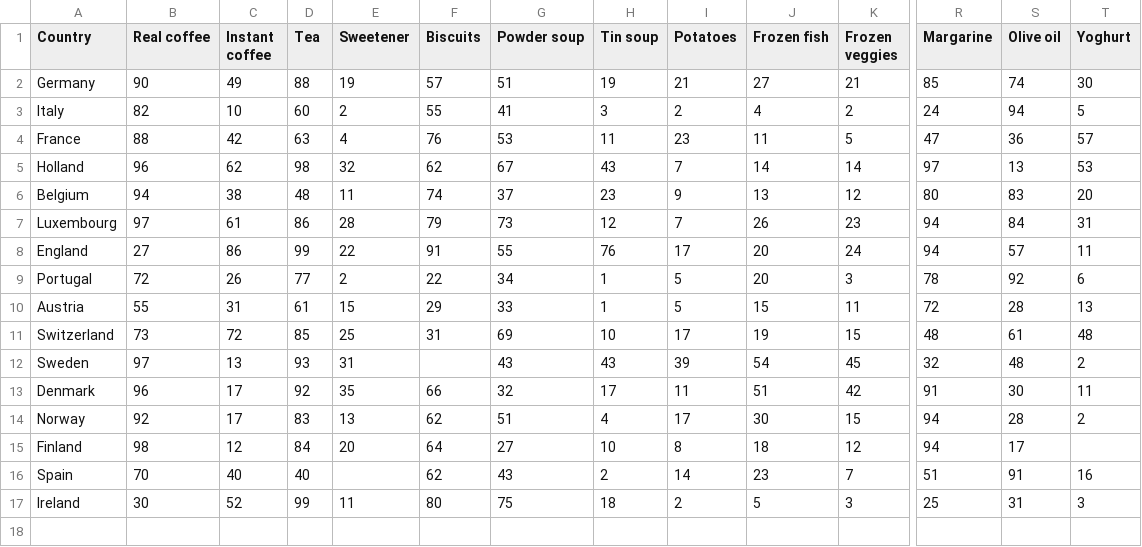
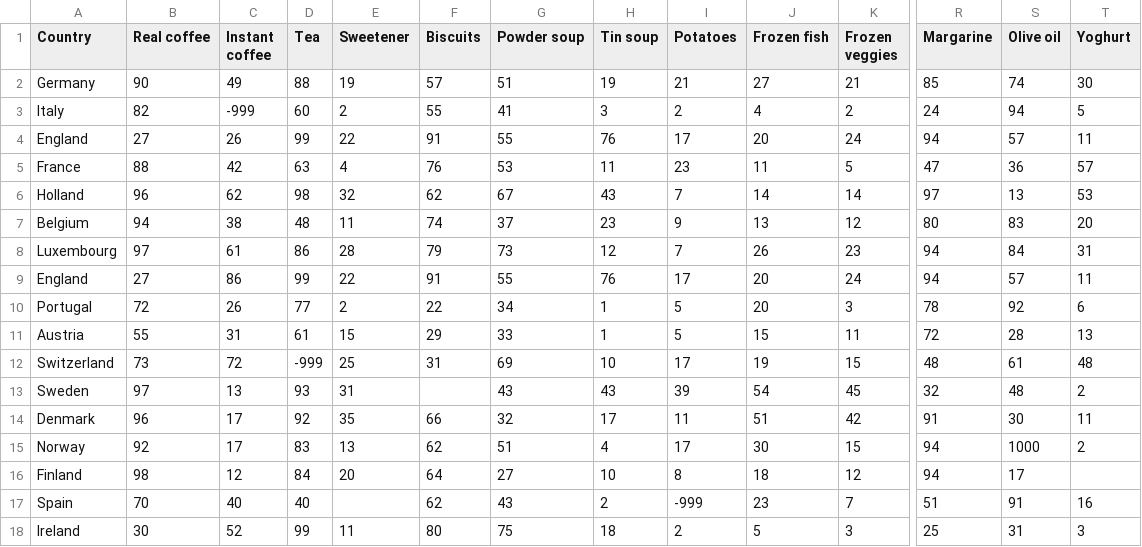
Before and after one commit to meserretkaraca/python-basics-exercises-, a CSV file: food-consumption.csv, drawn as a sheet; only a part is shown, gaps mark what is left out; addresses are those after the commit; rows hold the shown columns only; the diff names each change by its address in the sheet, - before the commit and + after, or states it on an @@ line.

Commit message:
Update food-consumption.csv

```diff
--- a/food-consumption.csv
+++ b/food-consumption.csv
-C3 (Instant coffee): 10
+C3 (Instant coffee): -999
+row 4: England | 27 | 26 | 99 | 22 | 91 | 55 | 76 | 17 | 20 | 24 | 94 | 57 | 11
-D12 (Tea): 85
+D12 (Tea): -999
-S15 (Olive oil): 28
+S15 (Olive oil): 1000
-I17 (Potatoes): 14
+I17 (Potatoes): -999
```
